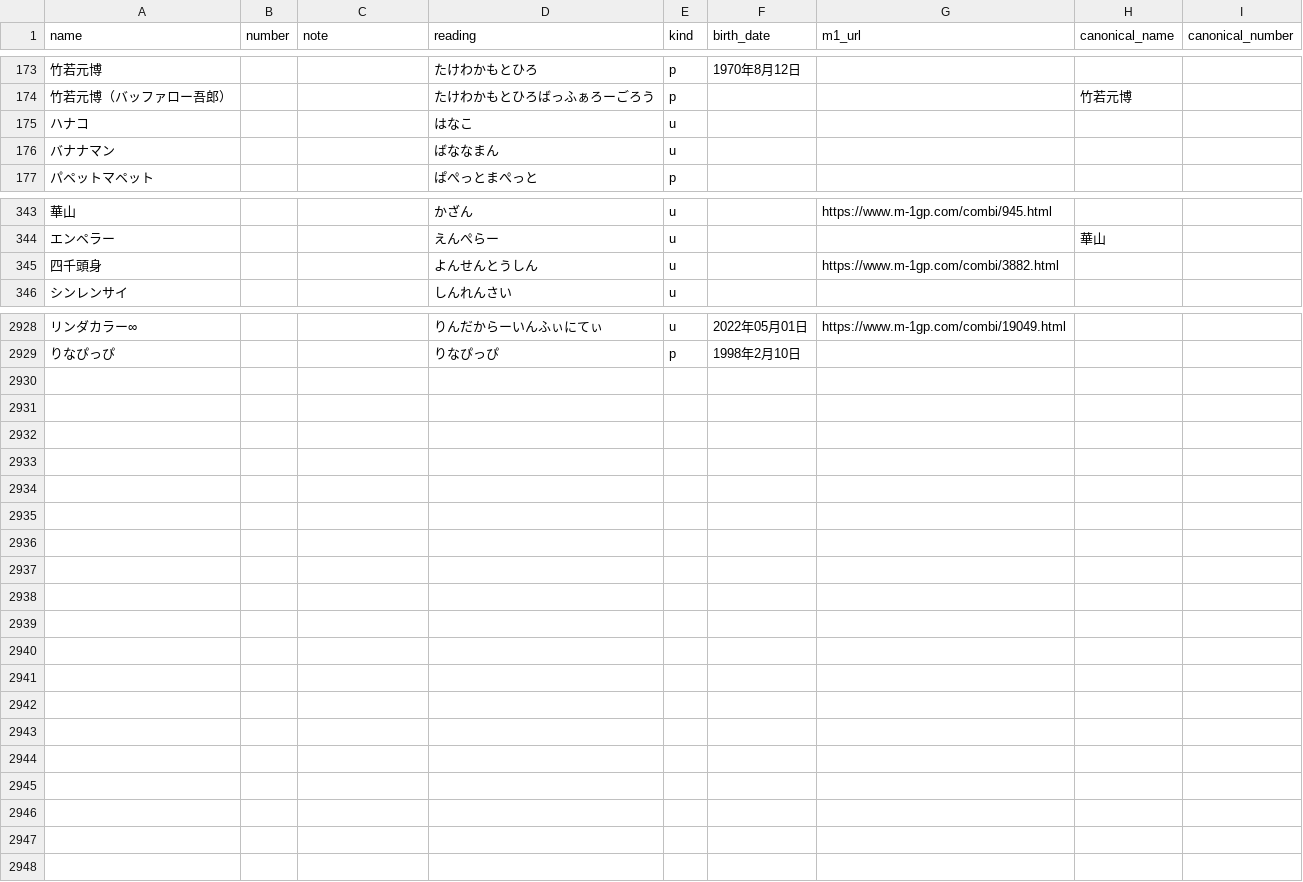
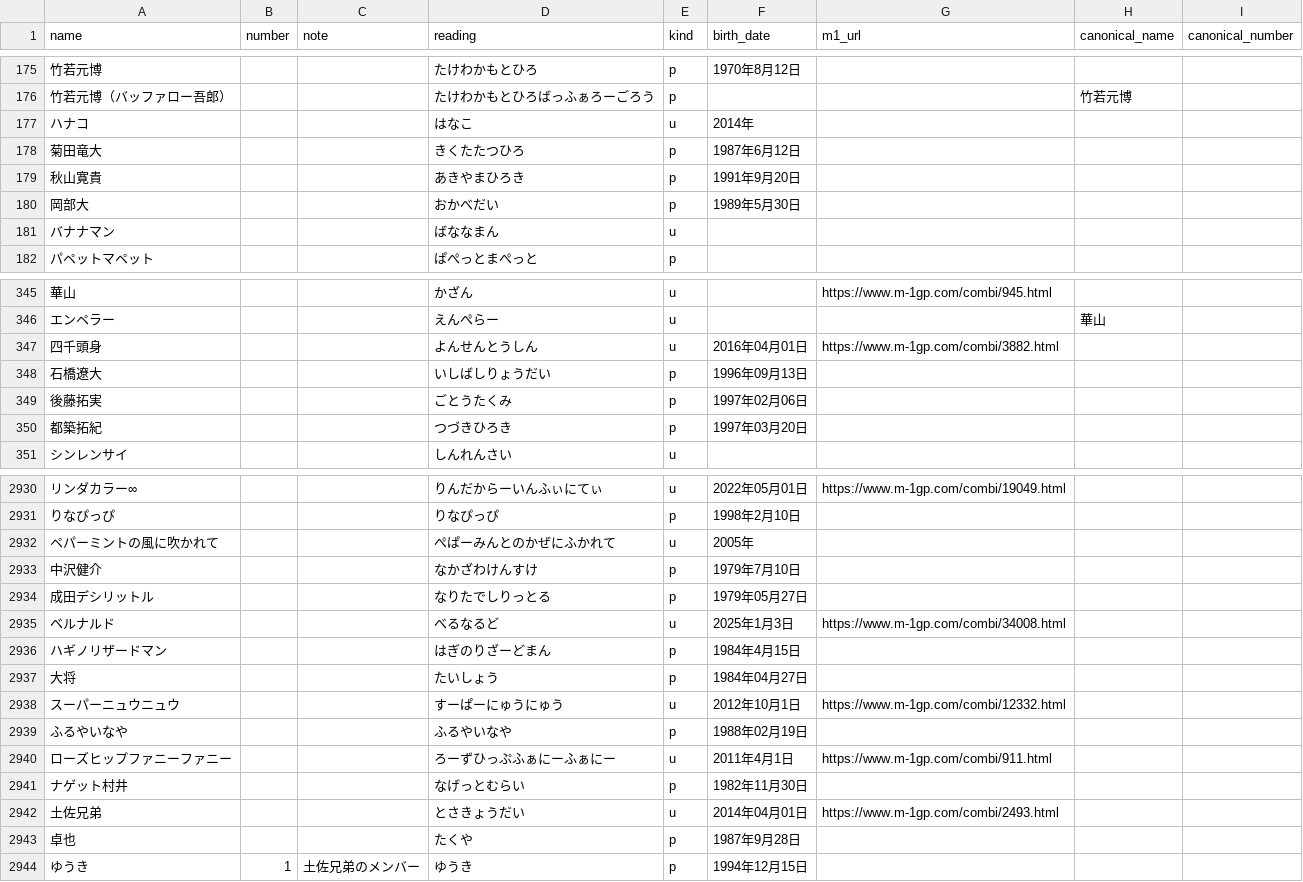
Before and after one commit to gmmtea/owarai-data, a CSV file: seed_csv/comedians.csv, drawn as a sheet; only a part is shown, gaps mark what is left out; addresses are those after the commit; the diff covers the shown part only; the diff names each change by its address in the sheet, - before the commit and + after, or states it on an @@ line.

```diff
--- a/seed_csv/comedians.csv
+++ b/seed_csv/comedians.csv
-F177 (birth_date): (empty)
+F177 (birth_date): 2014年
+row 178: 菊田竜大 |  |  | きくたたつひろ | p | 1987年6月12日
+row 179: 秋山寛貴 |  |  | あきやまひろき | p | 1991年9月20日
+row 180: 岡部大 |  |  | おかべだい | p | 1989年5月30日
-F347 (birth_date): (empty)
+F347 (birth_date): 2016年04月01日
+row 348: 石橋遼大 |  |  | いしばしりょうだい | p | 1996年09月13日
+row 349: 後藤拓実 |  |  | ごとうたくみ | p | 1997年02月06日
+row 350: 都築拓紀 |  |  | つづきひろき | p | 1997年03月20日
+row 2932: ペパーミントの風に吹かれて |  |  | ぺぱーみんとのかぜにふかれて | u | 2005年
+row 2933: 中沢健介 |  |  | なかざわけんすけ | p | 1979年7月10日
+row 2934: 成田デシリットル |  |  | なりたでしりっとる | p | 1979年05月27日
@@ row 191 moved to row 2935: ベルナルド @@
@@ row 192 moved to row 2936: ハギノリザードマン @@
@@ row 193 moved to row 2937: 大将 @@
+row 2938: スーパーニュウニュウ |  |  | すーぱーにゅうにゅう | u | 2012年10月1日 | https://www.m-1gp.com/combi/12332.html
@@ row 1030 moved to row 2939: ふるやいなや @@
+row 2940: ローズヒップファニーファニー |  |  | ろーずひっぷふぁにーふぁにー | u | 2011年4月1日 | https://www.m-1gp.com/combi/911.html
+row 2941: ナゲット村井 |  |  | なげっとむらい | p | 1982年11月30日
+row 2942: 土佐兄弟 |  |  | とさきょうだい | u | 2014年04月01日 | https://www.m-1gp.com/combi/2493.html
+row 2943: 卓也 |  |  | たくや | p | 1987年9月28日
+row 2944: ゆうき | 1 | 土佐兄弟のメンバー | ゆうき | p | 1994年12月15日
```
Also changed, not shown: 4 added rows, 4 removed rows, 2 moved rows and 9 edited cells elsewhere in this file, seed_csv/editions.csv, seed_csv/final_results.csv, 2 other files.
